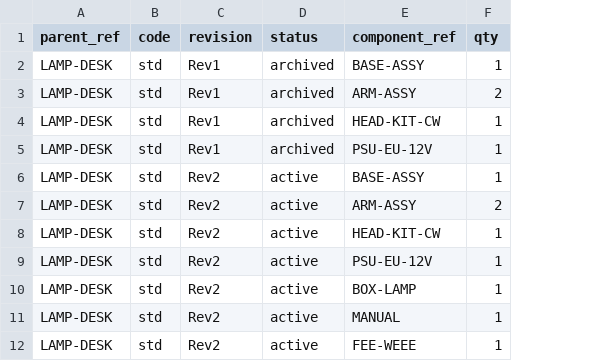
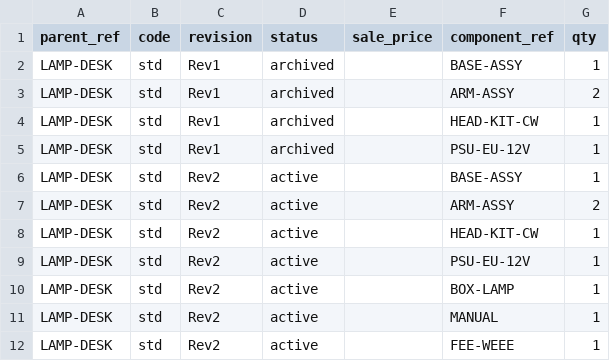
Before and after one commit to alc6/kitting, a CSV file: examples/demo/boms.csv, drawn as a sheet; only a part is shown; the diff names each change by its address in the sheet, - before the commit and + after, or states it on an @@ line.

```diff
--- a/examples/demo/boms.csv
+++ b/examples/demo/boms.csv
+column E (sale_price), empty
```
Also changed, not shown: examples/demo/parts.csv, examples/demo/suppliers.csv, 48 other files.
